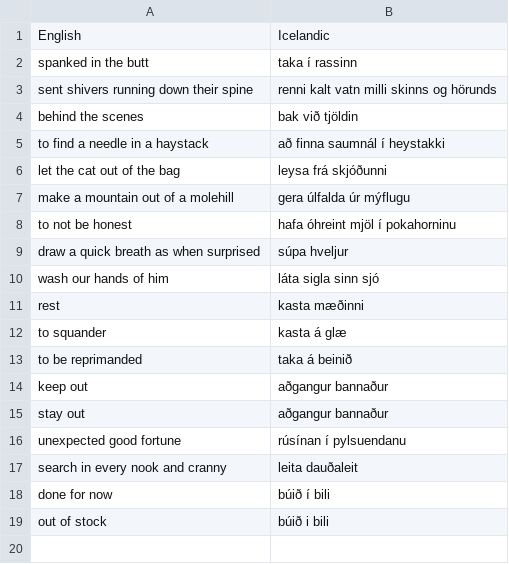
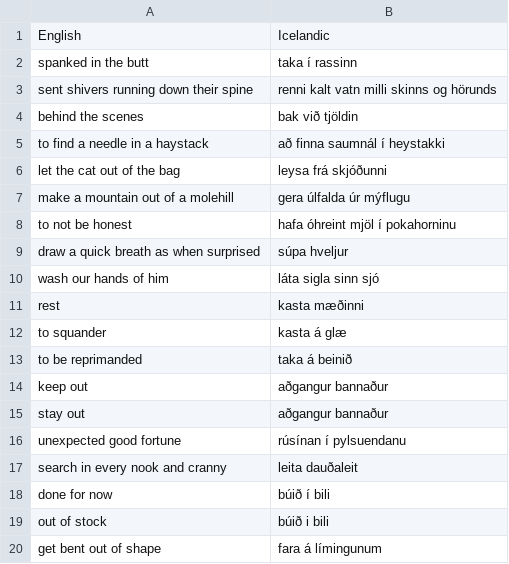
Before and after one commit to judyfong/dictionary, a CSV file: idioms.csv, drawn as a sheet.

Commit message:
Update idioms.csv

```diff
--- a/idioms.csv
+++ b/idioms.csv
@@ -19 +19,2 @@ done for now, búið í bili
 out of stock,búið i bili
+get bent out of shape,fara á límingunum
```
